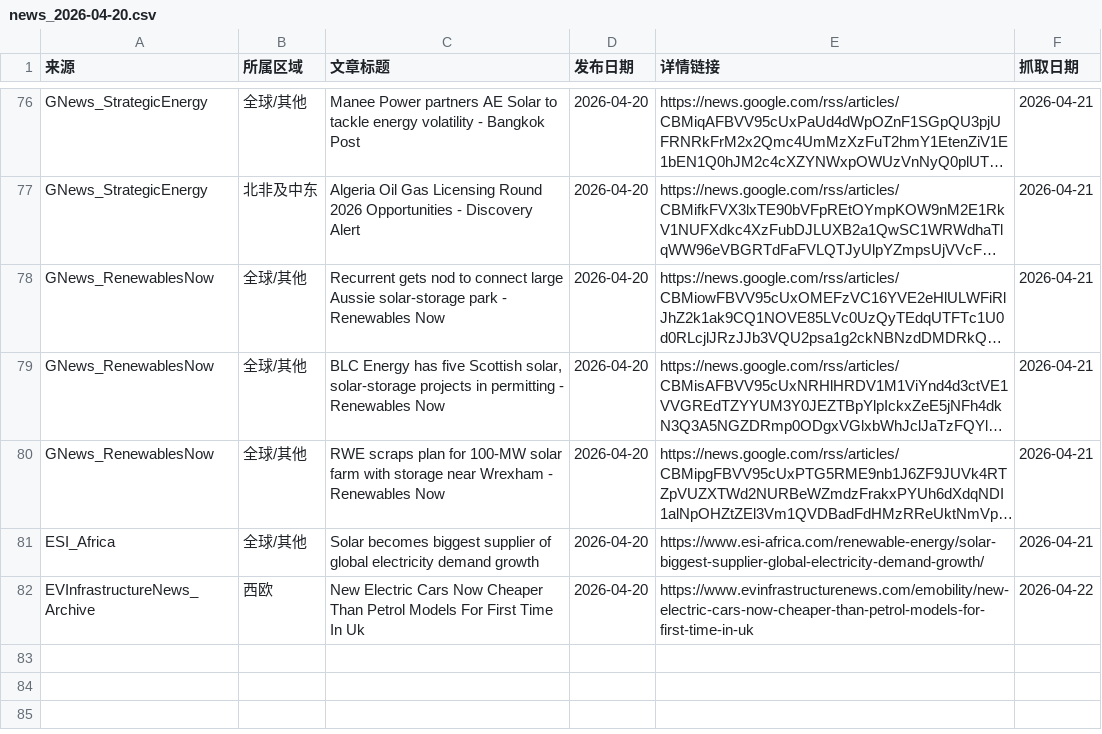
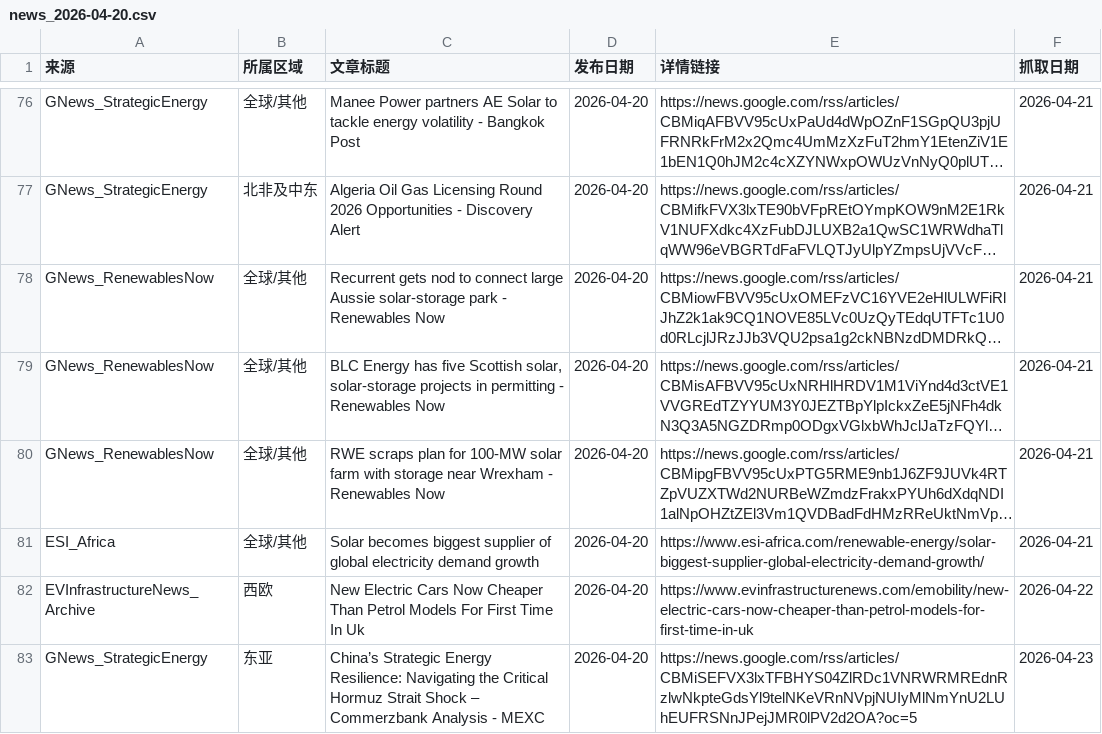
Before and after one commit to nash08338/new-energy-news-monitor, a CSV file: docs/daily/news_2026-04-20.csv, drawn as a sheet; only a part is shown, gaps mark what is left out; long unchanged cells end in ….

```diff
--- a/docs/daily/news_2026-04-20.csv
+++ b/docs/daily/news_2026-04-20.csv
@@ -82 +82,2 @@ ESI_Africa,全球/其他,Solar becomes biggest supplier of global electricity de
 EVInfrastructureNews_Archive,西欧,New Electric Cars Now Cheaper Than Petrol Models For First Time In Uk,2026-04-20,https://www.evinfrastructurenews.com/emobility/new-electric-cars-now-cheaper-than-petrol-models-for-first-time-in-uk,2026-04-22
+GNews_StrategicEnergy,东亚,China’s Strategic Energy Resilience: Navigating the Critical Hormuz Strait Shock – Commerzbank Analysis - MEXC,2026-04-20,https://news.google.com/rss/articles/CBMiSEFVX3lxTFBHYS04ZlRDc1VNRWRMREdnRzlwNkpteGdsYl9telNKeVRnNVpjNUIyMlNmYnU2LUhEUFRSNnJPejJMR0lPV2d2OA?oc=5,2026-04-23
```
Also changed, not shown: docs/daily/news_2026-04-16.csv, docs/daily/news_2026-04-21.csv, 10 other files.
